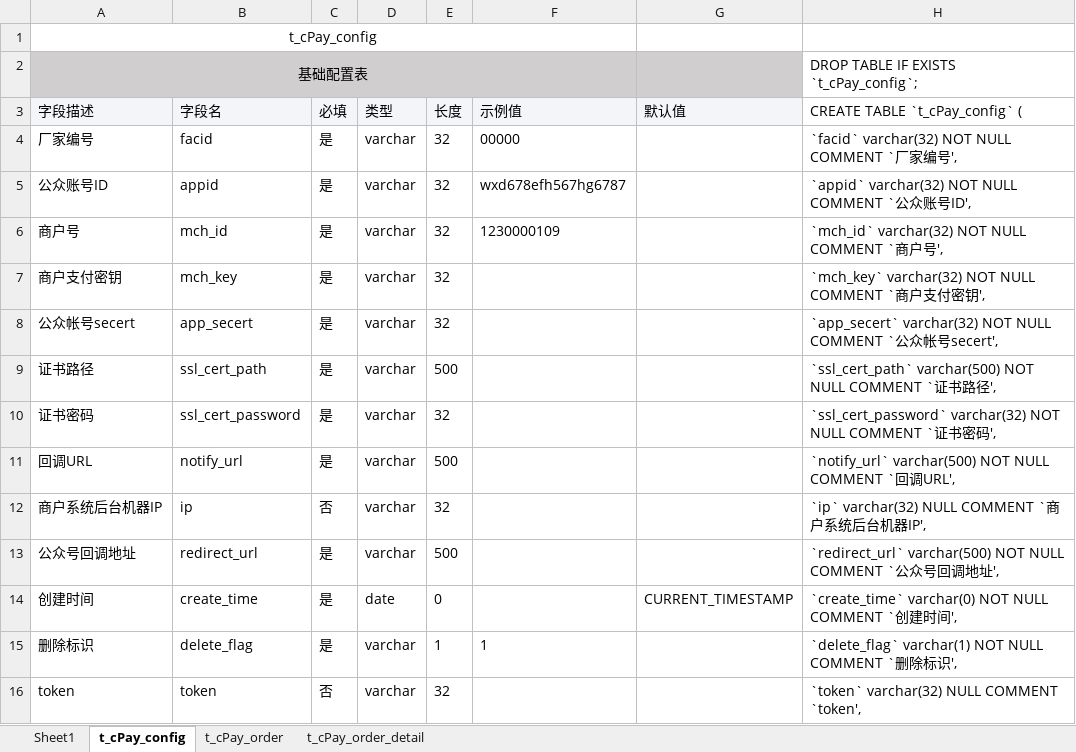
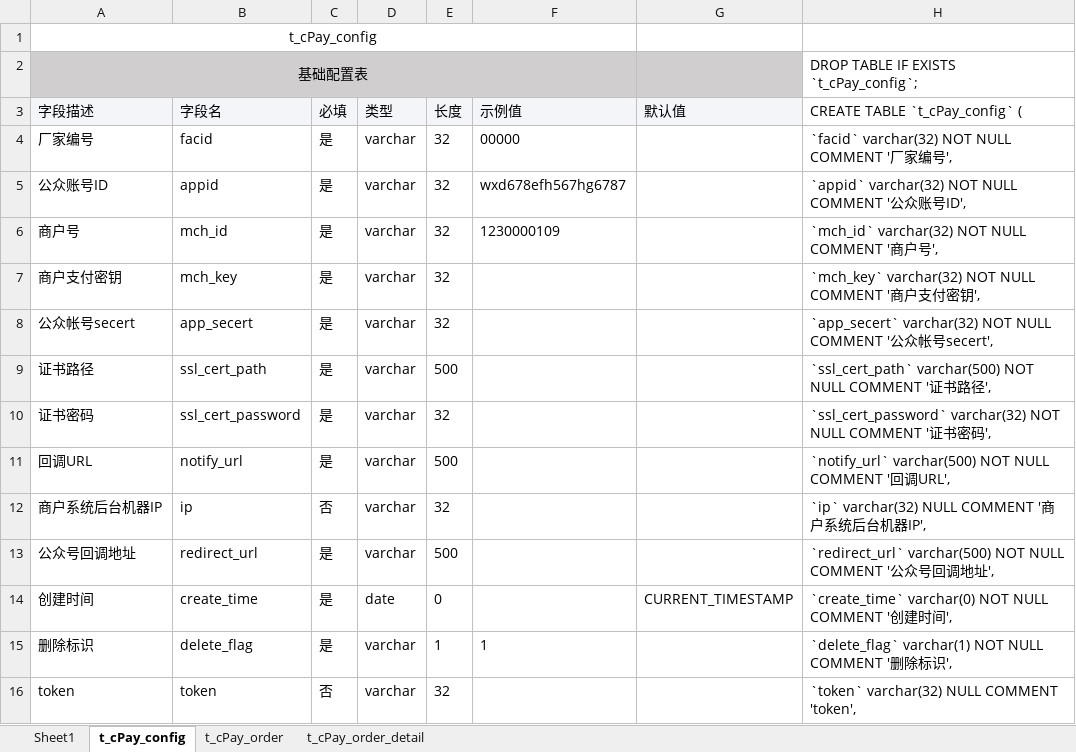
Before and after one commit to xulayen/cpay, an Excel workbook: lib/DAL/cPay.xlsx, sheet t_cPay_config, drawn as a sheet; values as stored, in another font and other column widths than the file's, no borders; the diff names each change by its address in the sheet, - before the commit and + after, or states it on an @@ line.

```diff
--- a/lib/DAL/cPay.xlsx (sheet t_cPay_config)
+++ b/lib/DAL/cPay.xlsx (sheet t_cPay_config)
-H4 (CREATE TABLE `t_cPay_config` (): `facid` varchar(32) NOT NULL COMMENT `厂家编号',
+H4 (CREATE TABLE `t_cPay_config` (): `facid` varchar(32) NOT NULL COMMENT '厂家编号',
-H5 (CREATE TABLE `t_cPay_config` (): …NULL COMMENT `公众…
+H5 (CREATE TABLE `t_cPay_config` (): …NULL COMMENT '公众…
-H6 (CREATE TABLE `t_cPay_config` (): `mch_id` varchar(32) NOT NULL COMMENT `商户号',
+H6 (CREATE TABLE `t_cPay_config` (): `mch_id` varchar(32) NOT NULL COMMENT '商户号',
-H7 (CREATE TABLE `t_cPay_config` (): …NULL COMMENT `商户…
+H7 (CREATE TABLE `t_cPay_config` (): …NULL COMMENT '商户…
-H8 (CREATE TABLE `t_cPay_config` (): …NULL COMMENT `公众…
+H8 (CREATE TABLE `t_cPay_config` (): …NULL COMMENT '公众…
-H9 (CREATE TABLE `t_cPay_config` (): …NULL COMMENT `证书…
+H9 (CREATE TABLE `t_cPay_config` (): …NULL COMMENT '证书…
-H10 (CREATE TABLE `t_cPay_config` (): …NULL COMMENT `证书…
+H10 (CREATE TABLE `t_cPay_config` (): …NULL COMMENT '证书…
-H11 (CREATE TABLE `t_cPay_config` (): …NULL COMMENT `回调…
+H11 (CREATE TABLE `t_cPay_config` (): …NULL COMMENT '回调…
-H12 (CREATE TABLE `t_cPay_config` (): `ip` varchar(32) NULL COMMENT `商户系统后台机器IP',
+H12 (CREATE TABLE `t_cPay_config` (): `ip` varchar(32) NULL COMMENT '商户系统后台机器IP',
-H13 (CREATE TABLE `t_cPay_config` (): …NULL COMMENT `公众…
+H13 (CREATE TABLE `t_cPay_config` (): …NULL COMMENT '公众…
-H14 (CREATE TABLE `t_cPay_config` (): …NULL COMMENT `创建…
+H14 (CREATE TABLE `t_cPay_config` (): …NULL COMMENT '创建…
-H15 (CREATE TABLE `t_cPay_config` (): …NULL COMMENT `删除…
+H15 (CREATE TABLE `t_cPay_config` (): …NULL COMMENT '删除…
-H16 (CREATE TABLE `t_cPay_config` (): `token` varchar(32) NULL COMMENT `token',
+H16 (CREATE TABLE `t_cPay_config` (): `token` varchar(32) NULL COMMENT 'token',
```
Also changed, not shown: sheet t_cPay_order_detail, sheet t_cPay_order, 6 other files.
